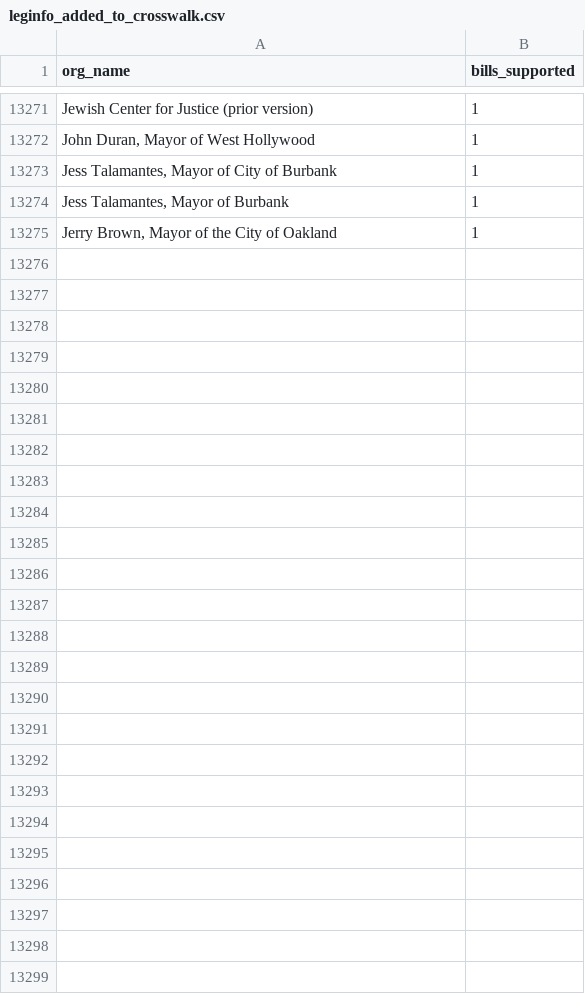
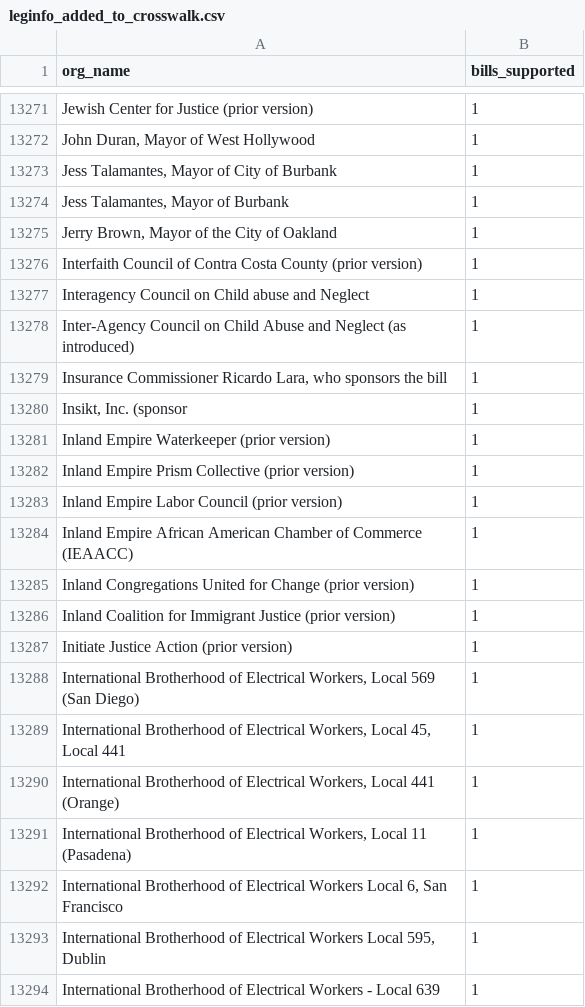
Before and after one commit to Nall-Group/california-groups-disambiguation, a CSV file: org_name_for_cleaning/leginfo_added_to_crosswalk.csv, drawn as a sheet; only a part is shown, gaps mark what is left out; the diff covers the shown part only.

```diff
--- a/org_name_for_cleaning/leginfo_added_to_crosswalk.csv
+++ b/org_name_for_cleaning/leginfo_added_to_crosswalk.csv
@@ -13275 +13275,20 @@ Jewish Center for Justice (prior version),1
 "Jerry Brown, Mayor of the City of Oakland",1
+Interfaith Council of Contra Costa County (prior version),1
+Interagency Council on Child abuse and Neglect,1
+Inter-Agency Council on Child Abuse and Neglect (as introduced),1
+"Insurance Commissioner Ricardo Lara, who sponsors the bill",1
+"Insikt, Inc. (sponsor",1
+Inland Empire Waterkeeper (prior version),1
+Inland Empire Prism Collective (prior version),1
+Inland Empire Labor Council (prior version),1
+Inland Empire African American Chamber of Commerce (IEAACC),1
+Inland Congregations United for Change (prior version),1
+Inland Coalition for Immigrant Justice (prior version),1
+Initiate Justice Action (prior version),1
+"International Brotherhood of Electrical Workers, Local 569 (San Diego)",1
+"International Brotherhood of Electrical Workers, Local 45, Local 441",1
+"International Brotherhood of Electrical Workers, Local 441 (Orange)",1
+"International Brotherhood of Electrical Workers, Local 11 (Pasadena)",1
+"International Brotherhood of Electrical Workers Local 6, San Francisco",1
+"International Brotherhood of Electrical Workers Local 595, Dublin",1
+International Brotherhood of Electrical Workers - Local 639,1
```
Also changed, not shown: 18 added rows elsewhere in this file, org_name_for_cleaning/leginfo_conjoined.csv, org_name_for_cleaning/leginfo_individuals.csv, 6 other files.
